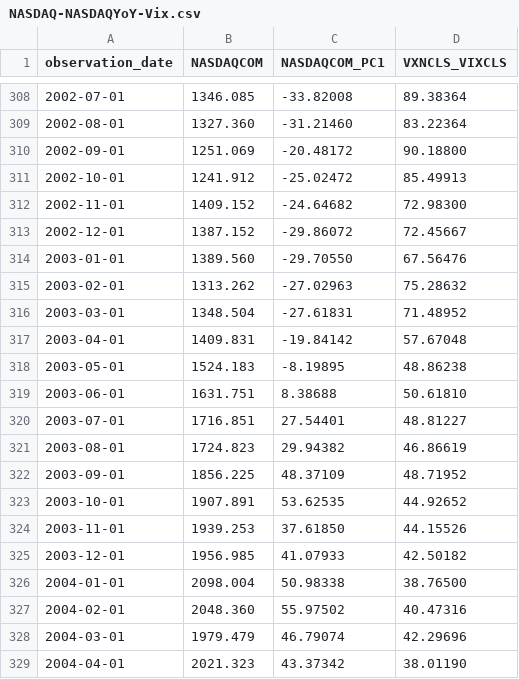
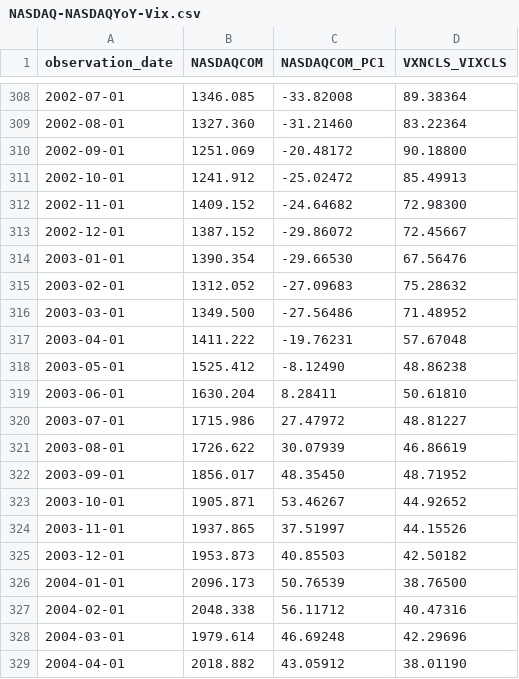
Before and after one commit to oowuyueco/pub, a CSV file: us/NASDAQ-NASDAQYoY-Vix.csv, drawn as a sheet; only a part is shown, gaps mark what is left out; the diff covers the shown part only.

```diff
--- a/us/NASDAQ-NASDAQYoY-Vix.csv
+++ b/us/NASDAQ-NASDAQYoY-Vix.csv
@@ -313,17 +313,17 @@ observation_date,NASDAQCOM,NASDAQCOM_PC1,VXNCLS_VIXCLS
 2002-12-01,1387.152,-29.86072,72.45667
-2003-01-01,1389.560,-29.70550,67.56476
-2003-02-01,1313.262,-27.02963,75.28632
-2003-03-01,1348.504,-27.61831,71.48952
-2003-04-01,1409.831,-19.84142,57.67048
-2003-05-01,1524.183,-8.19895,48.86238
-2003-06-01,1631.751,8.38688,50.61810
-2003-07-01,1716.851,27.54401,48.81227
-2003-08-01,1724.823,29.94382,46.86619
-2003-09-01,1856.225,48.37109,48.71952
-2003-10-01,1907.891,53.62535,44.92652
-2003-11-01,1939.253,37.61850,44.15526
-2003-12-01,1956.985,41.07933,42.50182
-2004-01-01,2098.004,50.98338,38.76500
-2004-02-01,2048.360,55.97502,40.47316
-2004-03-01,1979.479,46.79074,42.29696
-2004-04-01,2021.323,43.37342,38.01190
+2003-01-01,1390.354,-29.66530,67.56476
+2003-02-01,1312.052,-27.09683,75.28632
+2003-03-01,1349.500,-27.56486,71.48952
+2003-04-01,1411.222,-19.76231,57.67048
+2003-05-01,1525.412,-8.12490,48.86238
+2003-06-01,1630.204,8.28411,50.61810
+2003-07-01,1715.986,27.47972,48.81227
+2003-08-01,1726.622,30.07939,46.86619
+2003-09-01,1856.017,48.35450,48.71952
+2003-10-01,1905.871,53.46267,44.92652
+2003-11-01,1937.865,37.51997,44.15526
+2003-12-01,1953.873,40.85503,42.50182
+2004-01-01,2096.173,50.76539,38.76500
+2004-02-01,2048.338,56.11712,40.47316
+2004-03-01,1979.614,46.69248,42.29696
+2004-04-01,2018.882,43.05912,38.01190
```
Also changed, not shown: 1 added row and 98 edited cells elsewhere in this file, us/UnPlusNoncyclical季-CpiPlusRealGdp季-RealGdp季.csv, us/UnemploymentRate-Cpi.csv, 22 other files.
